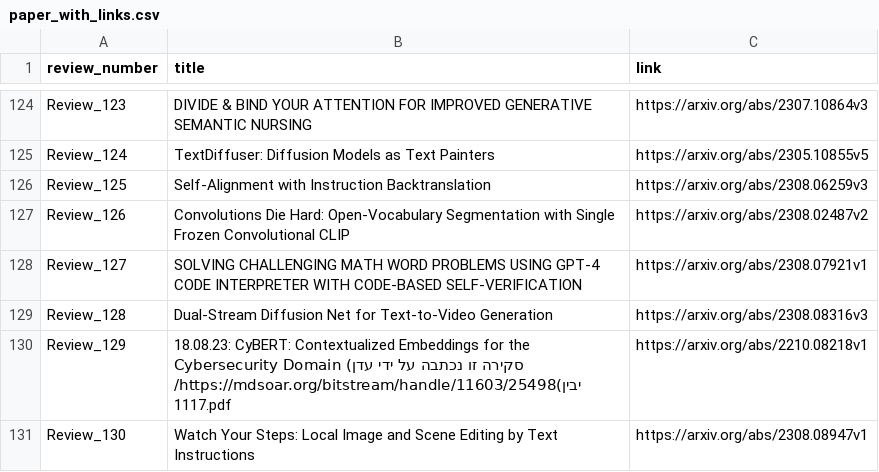
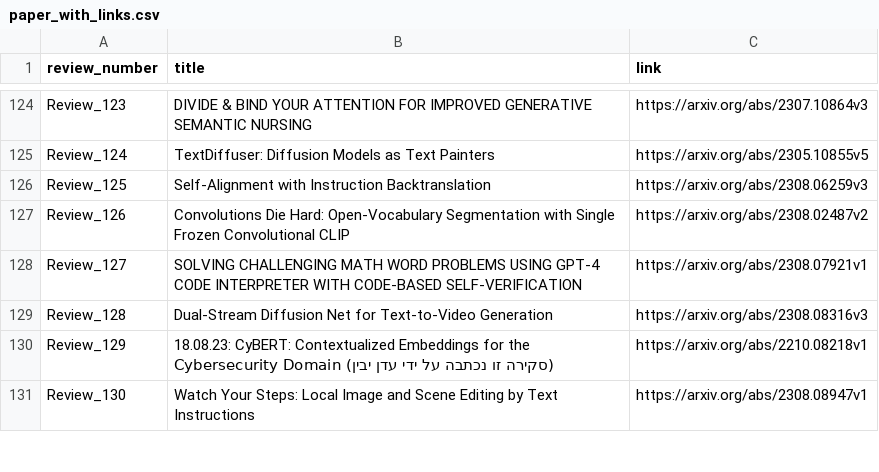
Before and after one commit to disouzam/merlihson-scientific-resources, a CSV file: mike-paper-reviews-all/reviews_metadata/paper_with_links.csv, drawn as a sheet; only a part is shown, gaps mark what is left out; the diff covers the shown part only.

Commit message:
Fix Reviews 104, 108, 129, 131, 144, 149, 150: Fix numbering and normalize spacing

```diff
--- a/mike-paper-reviews-all/reviews_metadata/paper_with_links.csv
+++ b/mike-paper-reviews-all/reviews_metadata/paper_with_links.csv
@@ -129,3 +129,3 @@ Review_127,SOLVING CHALLENGING MATH WORD PROBLEMS USING GPT-4 CODE INTERPRETER W
 Review_128,Dual-Stream Diffusion Net for Text-to-Video Generation,https://arxiv.org/abs/2308.08316v3
-Review_129,18.08.23: CyBERT: Contextualized Embeddings for the Cybersecurity Domain (סקירה זו נכתבה על ידי עדן יבין)https://mdsoar.org/bitstream/handle/11603/25498/1117.pdf,https://arxiv.org/abs/2210.08218v1
+Review_129,18.08.23: CyBERT: Contextualized Embeddings for the Cybersecurity Domain (סקירה זו נכתבה על ידי עדן יבין),https://arxiv.org/abs/2210.08218v1
 Review_130,Watch Your Steps: Local Image and Scene Editing by Text Instructions,https://arxiv.org/abs/2308.08947v1
```
Also changed, not shown: 3 edited cells elsewhere in this file, 11 other files.
